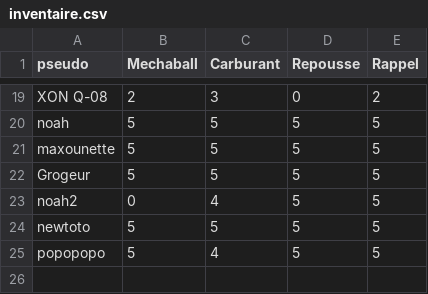
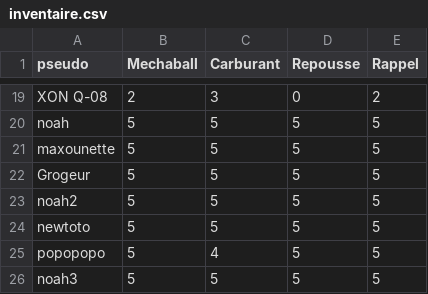
Before and after one commit to ThoomasKDS/Mechaquest, a CSV file: save/inventaire.csv, drawn as a sheet; only a part is shown, gaps mark what is left out.

```diff
--- a/save/inventaire.csv
+++ b/save/inventaire.csv
@@ -22,4 +22,5 @@ maxounette,5,5,5,5
 Grogeur,5,5,5,5
-noah2,0,4,5,5
+noah2,5,5,5,5
 newtoto,5,5,5,5
 popopopo,5,4,5,5
+noah3,5,5,5,5
```
Also changed, not shown: save/infomechas.csv, save/joueur.csv, 7 other files.
